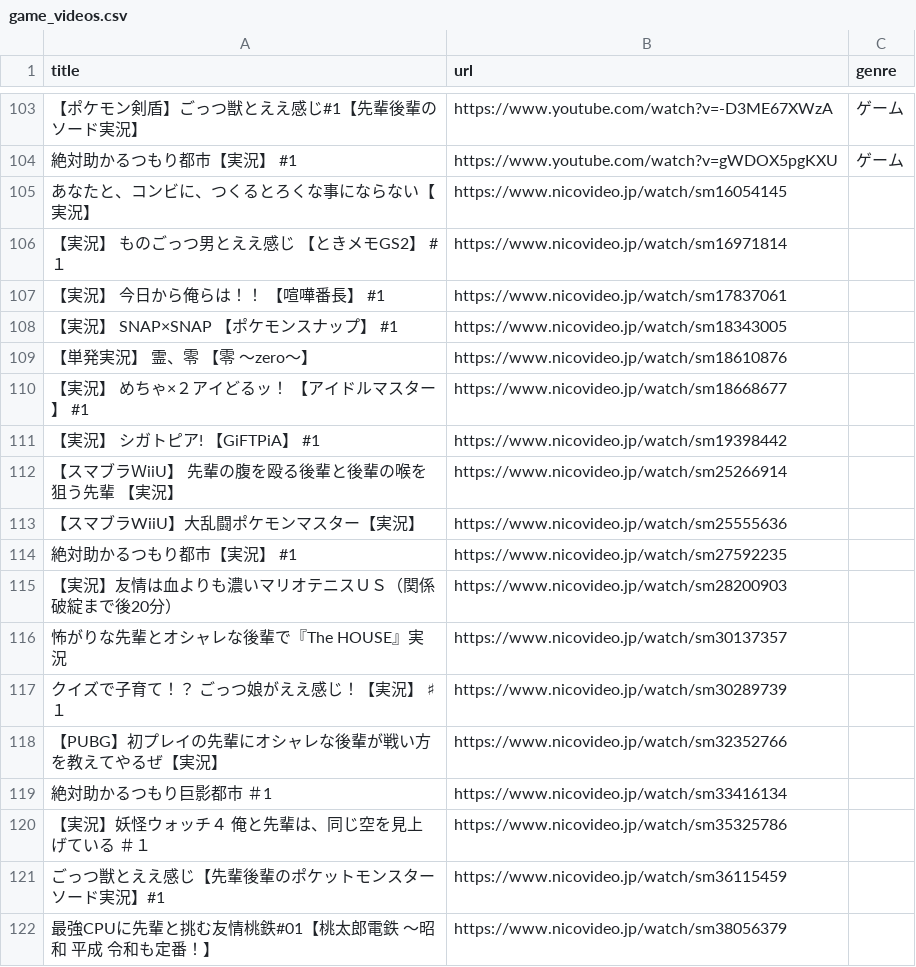
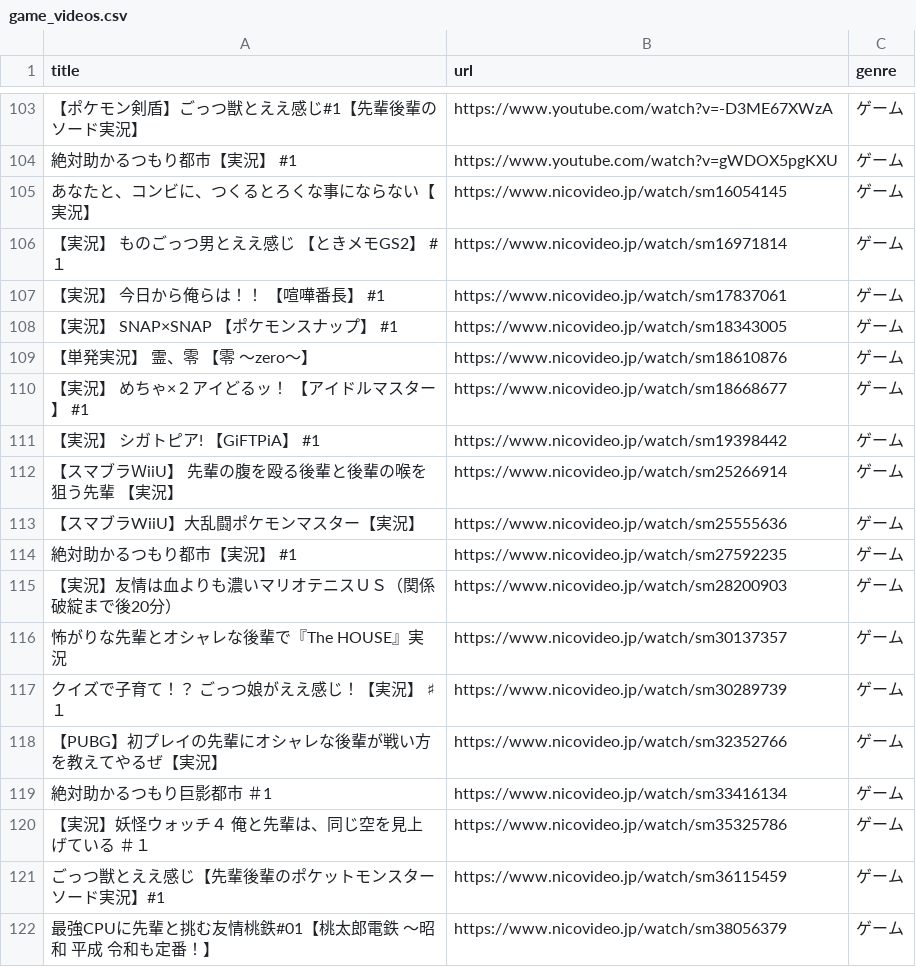
Before and after one commit to shi1268/Biwachap15gacha, a CSV file: game_videos.csv, drawn as a sheet; only a part is shown, gaps mark what is left out; the diff names each change by its address in the sheet, - before the commit and + after, or states it on an @@ line.

```diff
--- a/game_videos.csv
+++ b/game_videos.csv
-C105:C122 (genre): (empty)
+C105:C122 (genre): ゲーム
```
Also changed, not shown: talk_videos.csv, 1 other file.
